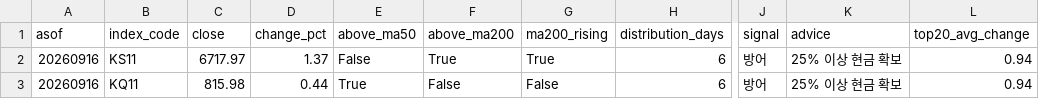
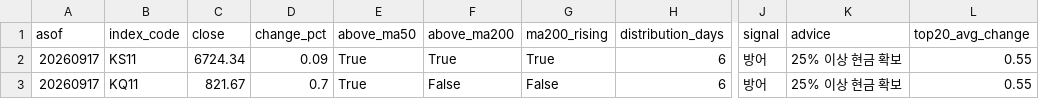
Before and after one commit to curry1004angel/allstock, a CSV file: data/screener/market_signal.csv, drawn as a sheet; only a part is shown, gaps mark what is left out; the diff names each change by its address in the sheet, - before the commit and + after, or states it on an @@ line.

```diff
--- a/data/screener/market_signal.csv
+++ b/data/screener/market_signal.csv
-A2:A3 (asof): 20260916
+A2:A3 (asof): 20260917
-C2 (close): 6717.97
+C2 (close): 6724.34
-D2 (change_pct): 1.37
+D2 (change_pct): 0.09
-E2 (above_ma50): False
+E2 (above_ma50): True
-L2:L3 (top20_avg_change): 0.94
+L2:L3 (top20_avg_change): 0.55
-C3 (close): 815.98
+C3 (close): 821.67
-D3 (change_pct): 0.44
+D3 (change_pct): 0.7
```
Also changed, not shown: data/screener/results.csv, 4 other files.
